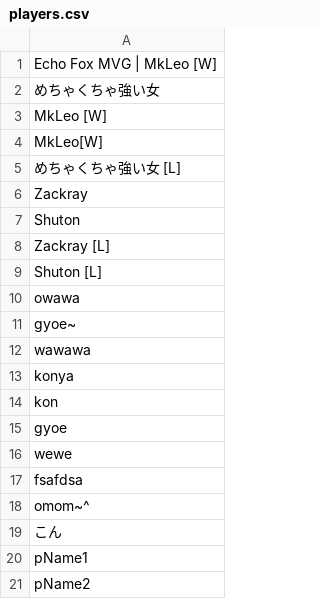
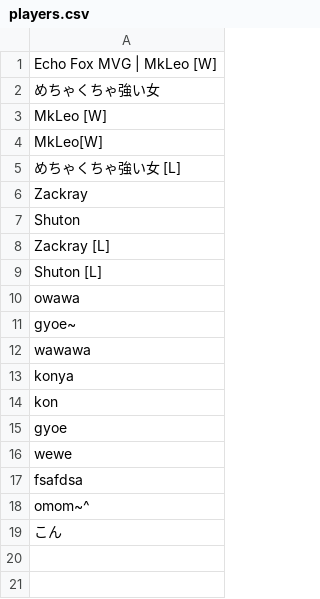
Before and after one commit to YujiTempraAida/streamcontrol_karupist_gg, a CSV file: players.csv, drawn as a sheet.

```diff
--- a/players.csv
+++ b/players.csv
@@ -19,3 +19 @@ omom~^
 こん
-pName1
-pName2
```
Also changed, not shown: 6 other files.
